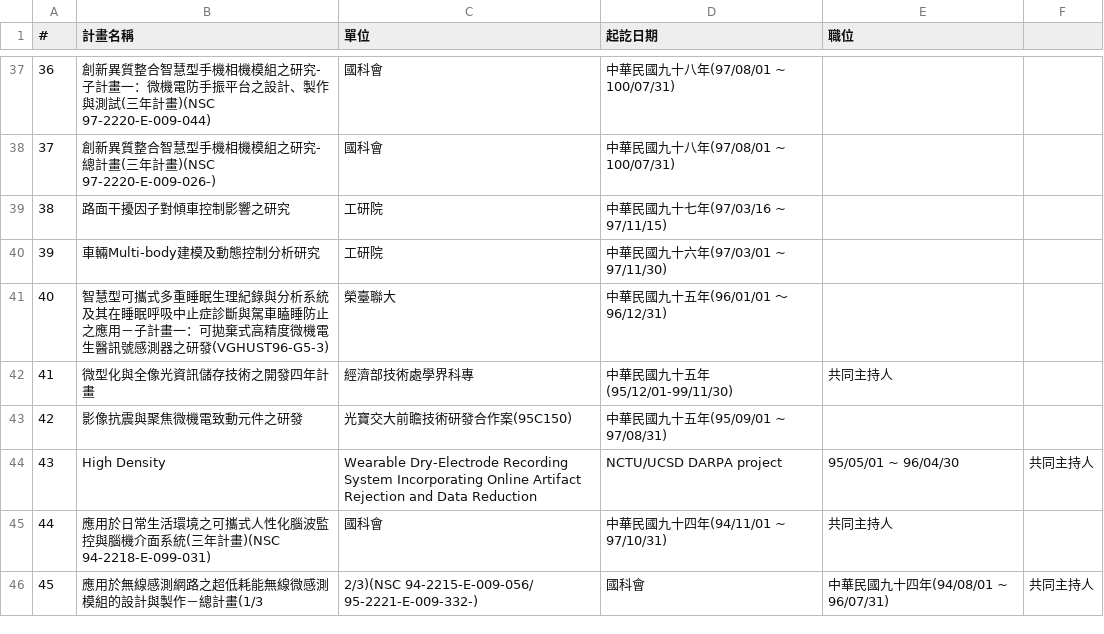
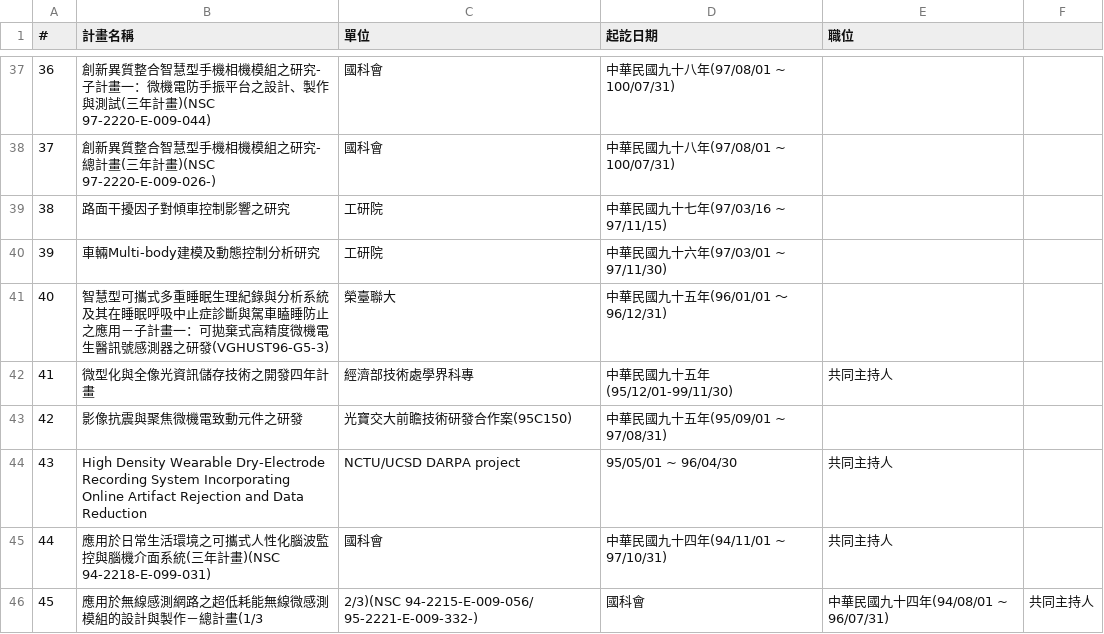
Before and after one commit to nycu-usclab/nycu-usclab.github.io, a CSV file: source/過去執行計畫/index.csv, drawn as a sheet; only a part is shown, gaps mark what is left out.

Commit message:
Update index.csv

```diff
--- a/source/過去執行計畫/index.csv
+++ b/source/過去執行計畫/index.csv
@@ -43,3 +43,3 @@
 42,影像抗震與聚焦微機電致動元件之研發,光寶交大前瞻技術研發合作案(95C150),中華民國九十五年(95/09/01 ~ 97/08/31),
-43,High Density, Wearable Dry-Electrode Recording System Incorporating Online Artifact Rejection and Data Reduction,NCTU/UCSD DARPA project,95/05/01 ~ 96/04/30,共同主持人
+43,High Density Wearable Dry-Electrode Recording System Incorporating Online Artifact Rejection and Data Reduction,NCTU/UCSD DARPA project,95/05/01 ~ 96/04/30,共同主持人
 44,應用於日常生活環境之可攜式人性化腦波監控與腦機介面系統(三年計畫)(NSC 94-2218-E-099-031),國科會,中華民國九十四年(94/11/01 ~ 97/10/31),共同主持人
```
